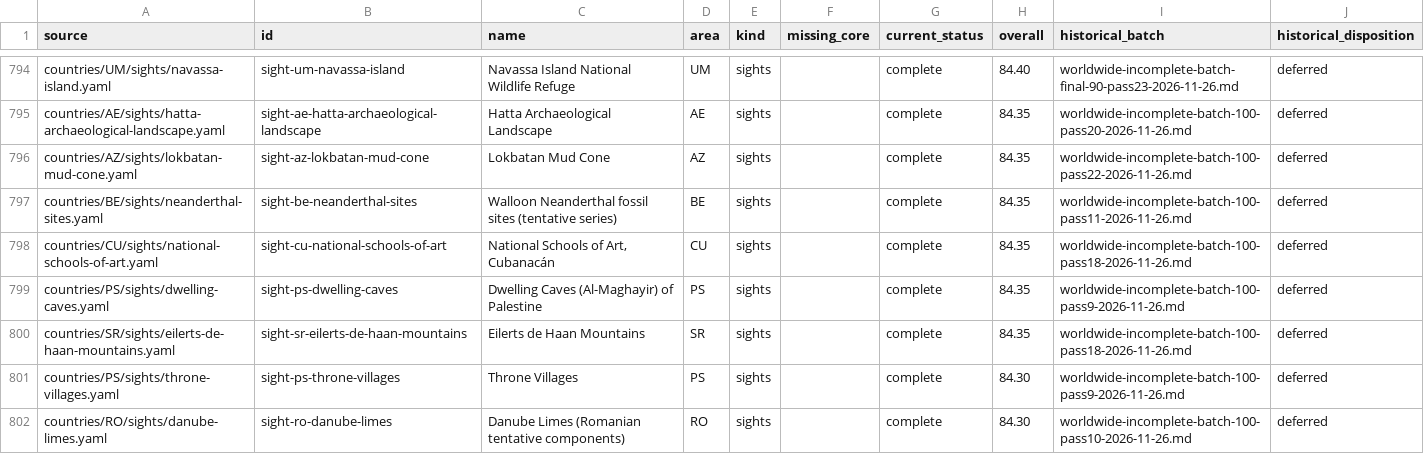
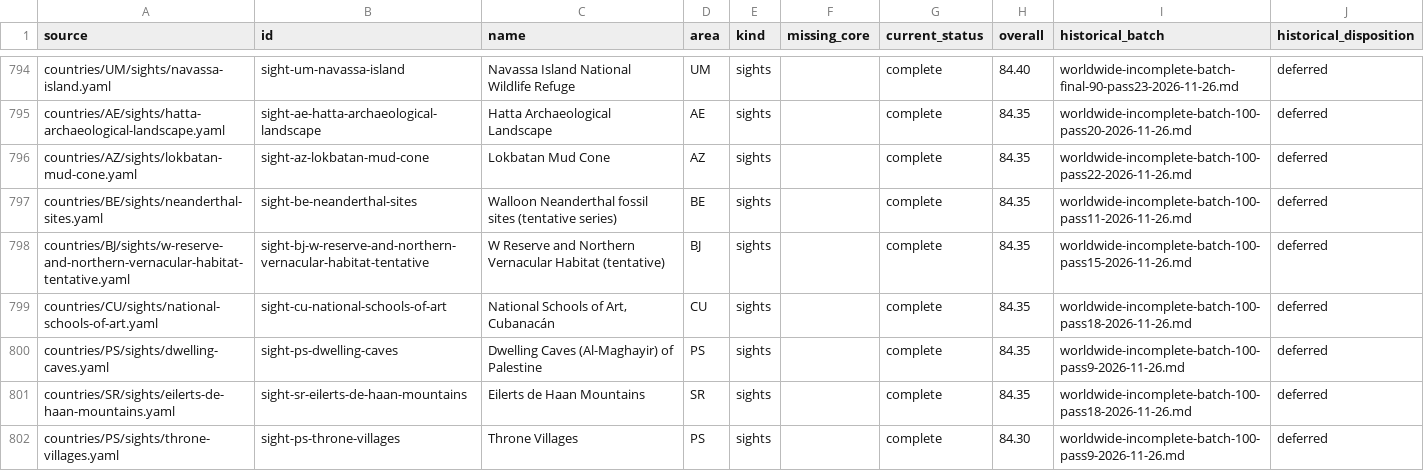
Before and after one commit to Persie0/TopTravelList, a TSV file: methodology/worldwide-backlog/historical-deferral-review.tsv, drawn as a sheet; only a part is shown, gaps mark what is left out; the shorter side is filled out with more unchanged rows.

```diff
--- a/methodology/worldwide-backlog/historical-deferral-review.tsv
+++ b/methodology/worldwide-backlog/historical-deferral-review.tsv
@@ -797,2 +797,3 @@ countries/AZ/sights/lokbatan-mud-cone.yaml	sight-az-lokbatan-mud-cone	Lokbatan M
 countries/BE/sights/neanderthal-sites.yaml	sight-be-neanderthal-sites	Walloon Neanderthal fossil sites (tentative series)	BE	sights		complete	84.35	worldwide-incomplete-batch-100-pass11-2026-11-26.md	deferred
+countries/BJ/sights/w-reserve-and-northern-vernacular-habitat-tentative.yaml	sight-bj-w-reserve-and-northern-vernacular-habitat-tentative	W Reserve and Northern Vernacular Habitat (tentative)	BJ	sights		complete	84.35	worldwide-incomplete-batch-100-pass15-2026-11-26.md	deferred
 countries/CU/sights/national-schools-of-art.yaml	sight-cu-national-schools-of-art	National Schools of Art, Cubanacán	CU	sights		complete	84.35	worldwide-incomplete-batch-100-pass18-2026-11-26.md	deferred
```
Also changed, not shown: methodology/worldwide-backlog/original-inventory.tsv, 9 other files.
